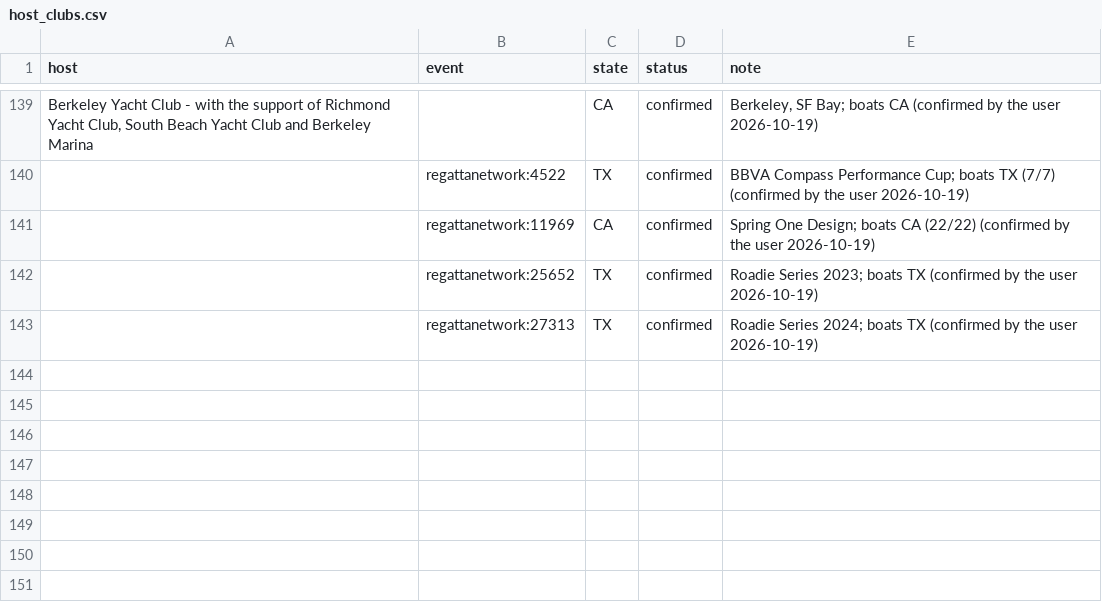
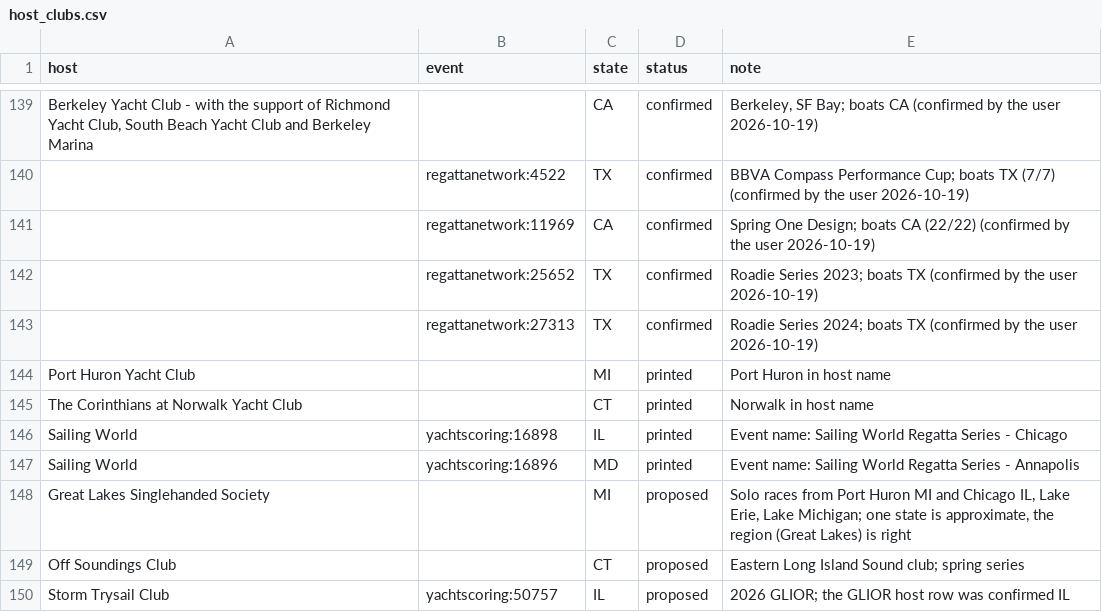
Before and after one commit to weaties/j105-history, a CSV file: data/identity/host_clubs.csv, drawn as a sheet; only a part is shown, gaps mark what is left out; the diff names each change by its address in the sheet, - before the commit and + after, or states it on an @@ line.

```diff
--- a/data/identity/host_clubs.csv
+++ b/data/identity/host_clubs.csv
+row 144: Port Huron Yacht Club |  | MI | printed | Port Huron in host name
+row 145: The Corinthians at Norwalk Yacht Club |  | CT | printed | Norwalk in host name
+row 146: Sailing World | yachtscoring:16898 | IL | printed | Event name: Sailing World Regatta Series - Chicago
+row 147: Sailing World | yachtscoring:16896 | MD | printed | Event name: Sailing World Regatta Series - Annapolis
+row 148: Great Lakes Singlehanded Society |  | MI | proposed | Solo races from Port Huron MI and Chicago IL, Lake Erie, Lake Michigan; one state is approximate, the region (Great Lakes) is right
+row 149: Off Soundings Club |  | CT | proposed | Eastern Long Island Sound club; spring series
+row 150: Storm Trysail Club | yachtscoring:50757 | IL | proposed | 2026 GLIOR; the GLIOR host row was confirmed IL
```
Also changed, not shown: 10 other files.
